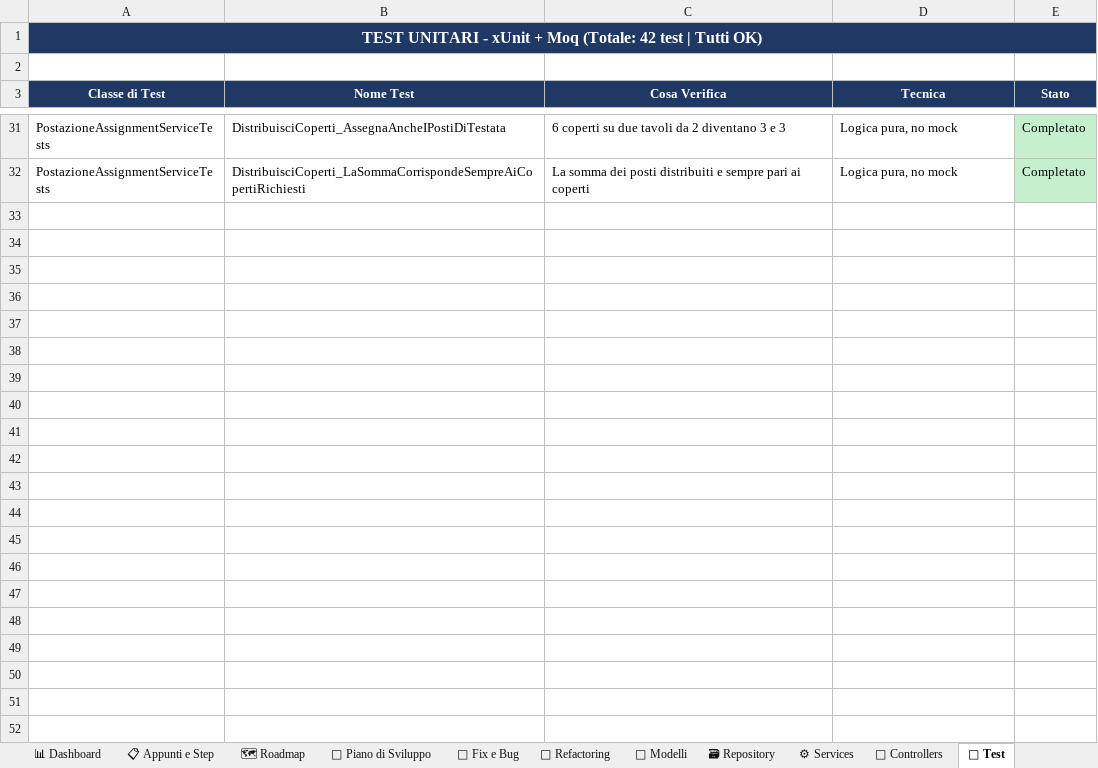
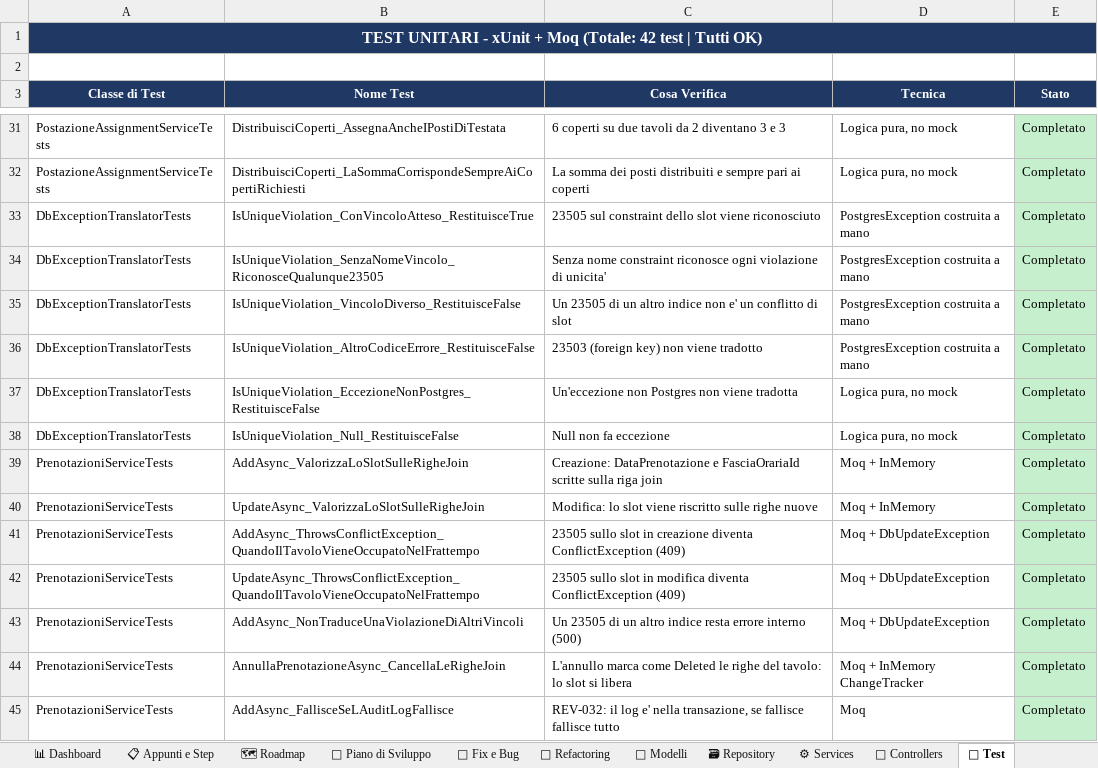
Before and after one commit to iacurtofabio-ui/Gestora-Project, an Excel workbook: TrackAttività_Gestora.xlsx, sheet 🧪 Test, drawn as a sheet; only a part is shown, gaps mark what is left out; values as stored, in another font and other column widths than the file's, no borders; the diff names each change by its address in the sheet, - before the commit and + after, or states it on an @@ line.

```diff
--- a/TrackAttività_Gestora.xlsx (sheet 🧪 Test)
+++ b/TrackAttività_Gestora.xlsx (sheet 🧪 Test)
+row 33: DbExceptionTranslatorTests | IsUniqueViolation_ConVincoloAtteso_RestituisceTrue | 23505 sul constraint dello slot viene riconosciuto | PostgresException costruita a mano | Completato
+row 34: DbExceptionTranslatorTests | IsUniqueViolation_SenzaNomeVincolo_RiconosceQualunque23505 | Senza nome constraint riconosce ogni violazione di unicita' | PostgresException costruita a mano | Completato
+row 35: DbExceptionTranslatorTests | IsUniqueViolation_VincoloDiverso_RestituisceFalse | Un 23505 di un altro indice non e' un conflitto di slot | PostgresException costruita a mano | Completato
+row 36: DbExceptionTranslatorTests | IsUniqueViolation_AltroCodiceErrore_RestituisceFalse | 23503 (foreign key) non viene tradotto | PostgresException costruita a mano | Completato
+row 37: DbExceptionTranslatorTests | IsUniqueViolation_EccezioneNonPostgres_RestituisceFalse | Un'eccezione non Postgres non viene tradotta | Logica pura, no mock | Completato
+row 38: DbExceptionTranslatorTests | IsUniqueViolation_Null_RestituisceFalse | Null non fa eccezione | Logica pura, no mock | Completato
+row 39: PrenotazioniServiceTests | AddAsync_ValorizzaLoSlotSulleRigheJoin | Creazione: DataPrenotazione e FasciaOrariaId scritte sulla riga join | Moq + InMemory | Completato
+row 40: PrenotazioniServiceTests | UpdateAsync_ValorizzaLoSlotSulleRigheJoin | Modifica: lo slot viene riscritto sulle righe nuove | Moq + InMemory | Completato
+row 41: PrenotazioniServiceTests | AddAsync_ThrowsConflictException_QuandoIlTavoloVieneOccupatoNelFrattempo | 23505 sullo slot in creazione diventa ConflictException (409) | Moq + DbUpdateException | Completato
+row 42: PrenotazioniServiceTests | UpdateAsync_ThrowsConflictException_QuandoIlTavoloVieneOccupatoNelFrattempo | 23505 sullo slot in modifica diventa ConflictException (409) | Moq + DbUpdateException | Completato
+row 43: PrenotazioniServiceTests | AddAsync_NonTraduceUnaViolazioneDiAltriVincoli | Un 23505 di un altro indice resta errore interno (500) | Moq + DbUpdateException | Completato
+row 44: PrenotazioniServiceTests | AnnullaPrenotazioneAsync_CancellaLeRigheJoin | L'annullo marca come Deleted le righe del tavolo: lo slot si libera | Moq + InMemory ChangeTracker | Completato
+row 45: PrenotazioniServiceTests | AddAsync_FallisceSeLAuditLogFallisce | REV-032: il log e' nella transazione, se fallisce fallisce tutto | Moq | Completato
```
Also changed, not shown: sheet 📋 Appunti e Step, sheet 📅 Piano di Sviluppo, sheet 🐛 Fix e Bug, sheet 📊 Dashboard, sheet 🗺 Roadmap, 5 other files.
